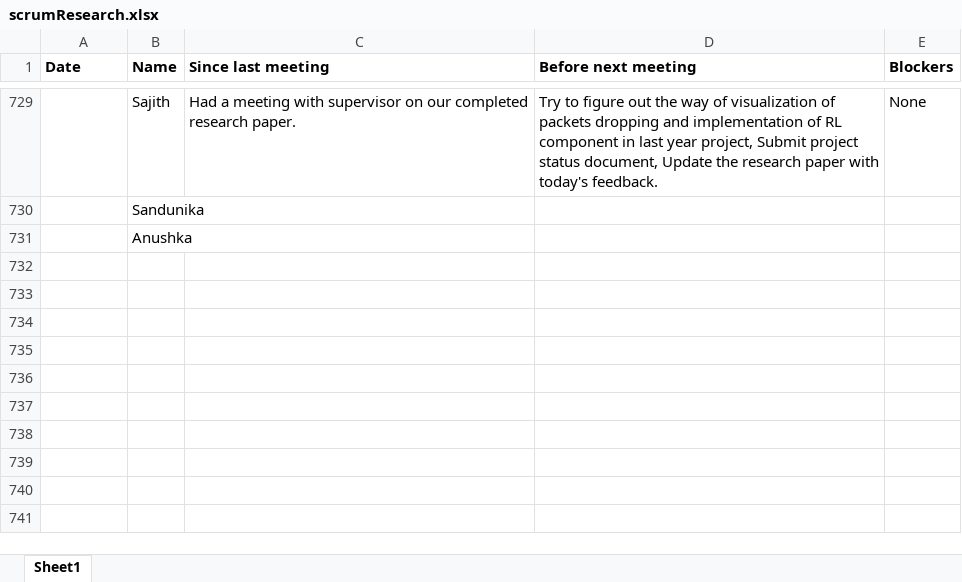
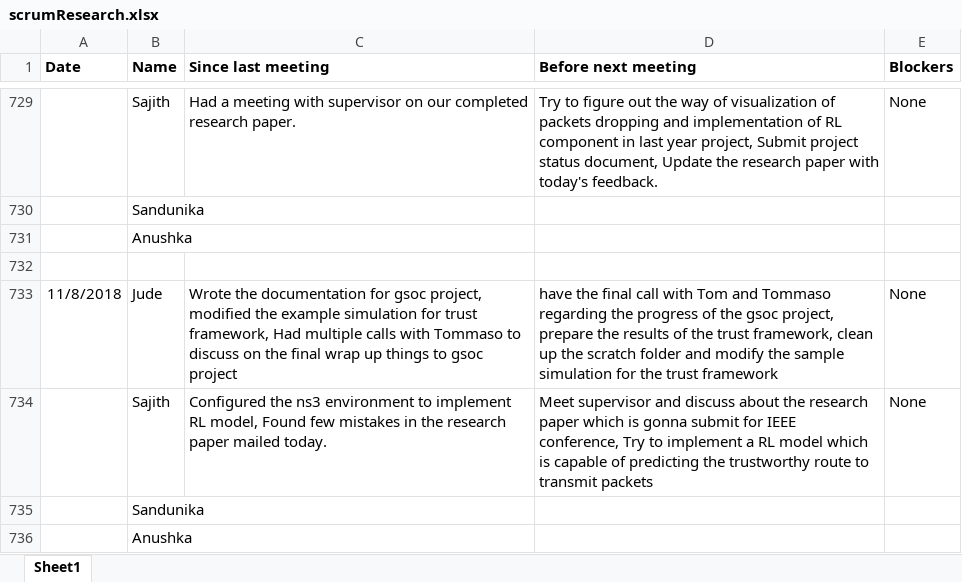
Before and after one commit to SajithNew16/Doc, an Excel workbook: scrumResearch.xlsx, sheet Sheet1, drawn as a sheet; only a part is shown, gaps mark what is left out; values as stored, in another font and other column widths than the file's, no borders; the diff names each change by its address in the sheet, - before the commit and + after, or states it on an @@ line.

Commit message:
added

```diff
--- a/scrumResearch.xlsx (sheet Sheet1)
+++ b/scrumResearch.xlsx (sheet Sheet1)
+row 732: (empty)
+row 733: 11/8/2018 | Jude | Wrote the documentation for gsoc project, modified the example simulation for trust framework, Had multiple calls with Tommaso to discuss on the final wrap up things to gsoc project | have the final call with Tom and Tommaso regarding the progress of the gsoc project, prepare the results of the trust framework, clean up the scratch folder and modify the sample simulation for the trust framework | None
+row 734:  | Sajith | Configured the ns3 environment to implement RL model, Found few mistakes in the research paper mailed today. | Meet supervisor and discuss about the research paper which is gonna submit for IEEE conference, Try to implement a RL model which is capable of predicting the trustworthy route to transmit packets | None
+row 735:  | Sandunika
+row 736:  | Anushka
```
